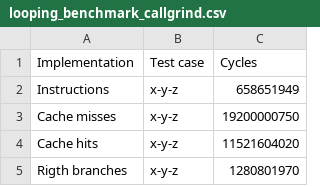
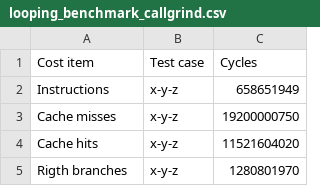
Before and after one commit to kabasset/Linx, a CSV file: doc/diagrams/looping_benchmark_callgrind.csv, drawn as a sheet; only a part is shown.

Commit message:
Add intermediate plots for the looping benchmark

```diff
--- a/doc/diagrams/looping_benchmark_callgrind.csv
+++ b/doc/diagrams/looping_benchmark_callgrind.csv
@@ -1,2 +1,2 @@
-Implementation	Test case	Cycles
+Cost item	Test case	Cycles
 Instructions	x-y-z	658651949
```
Also changed, not shown: 5 other files.
